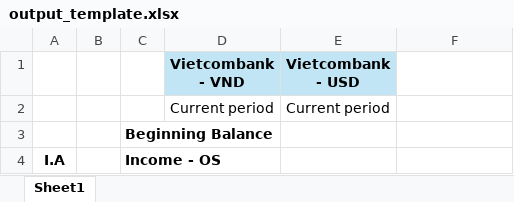
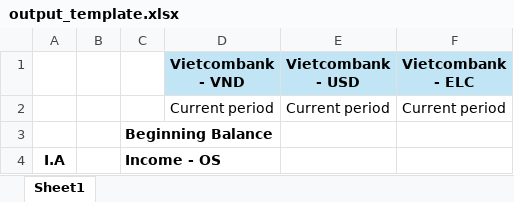
Before and after one commit to kyusongy/onesky_financial_agent, an Excel workbook: instruction_data/templates/output_template.xlsx, sheet Sheet1, drawn as a sheet; only a part is shown; values as stored, in another font and other column widths than the file's, no borders; the diff names each change by its address in the sheet, - before the commit and + after, or states it on an @@ line.

```diff
--- a/instruction_data/templates/output_template.xlsx (sheet Sheet1)
+++ b/instruction_data/templates/output_template.xlsx (sheet Sheet1)
-F1: (empty)
+F1: Vietcombank - ELC
-F1 fill: none
+F1 fill: #C1E5F5
-F2 (Vietcombank - ELC): (empty)
+F2 (Vietcombank - ELC): Current period
```
Also changed, not shown: 12 other files.
